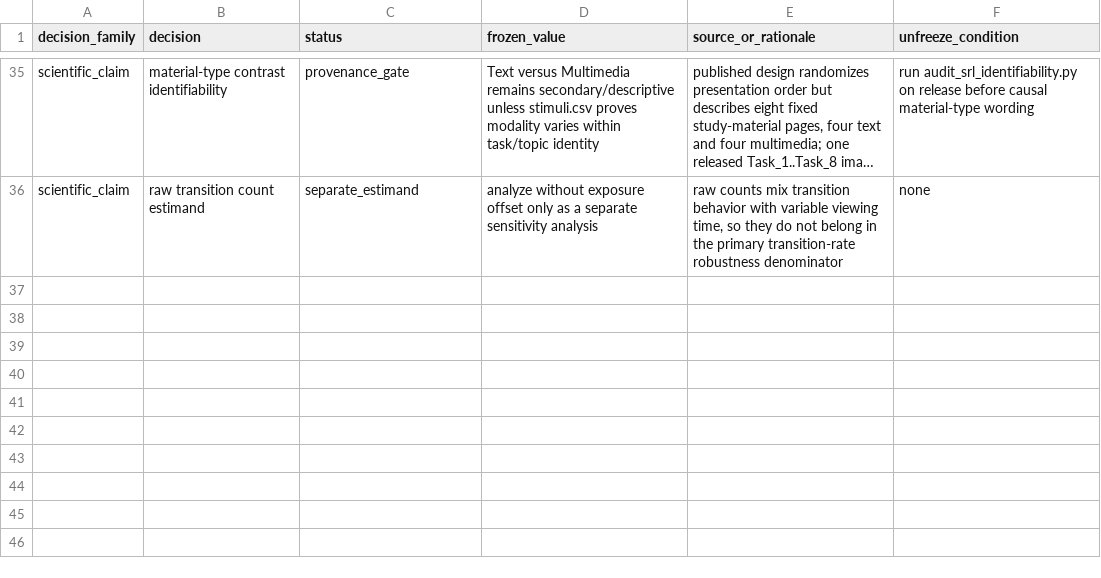
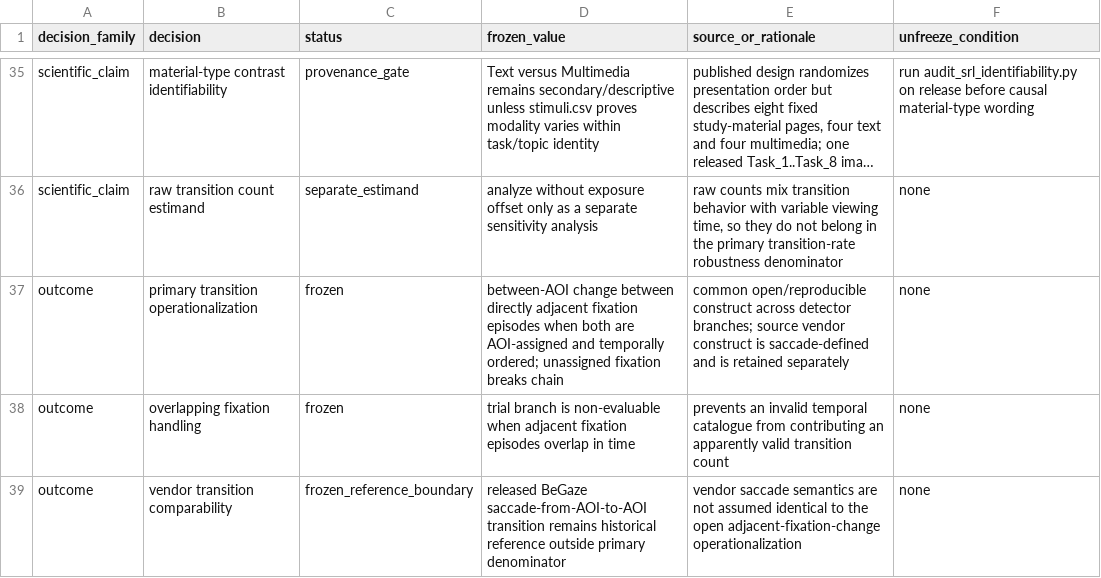
Before and after one commit to stefanosbalaskas/eyeprocesspy, a CSV file: research/gaze_claim_robustness/srl_decision_registry.csv, drawn as a sheet; only a part is shown, gaps mark what is left out; long unchanged cells end in …; the diff names each change by its address in the sheet, - before the commit and + after, or states it on an @@ line.

Commit message:
Freeze SRL transition operationalization boundary

```diff
--- a/research/gaze_claim_robustness/srl_decision_registry.csv
+++ b/research/gaze_claim_robustness/srl_decision_registry.csv
+row 37: outcome | primary transition operationalization | frozen | between-AOI change between directly adjacent fixation episodes when both are AOI-assigned and temporally ordered; unassigned fixation breaks chain | common open/reproducible construct across detector branches; source vendor construct is saccade-defined and is retained separately | none
+row 38: outcome | overlapping fixation handling | frozen | trial branch is non-evaluable when adjacent fixation episodes overlap in time | prevents an invalid temporal catalogue from contributing an apparently valid transition count | none
+row 39: outcome | vendor transition comparability | frozen_reference_boundary | released BeGaze saccade-from-AOI-to-AOI transition remains historical reference outside primary denominator | vendor saccade semantics are not assumed identical to the open adjacent-fixation-change operationalization | none
```
